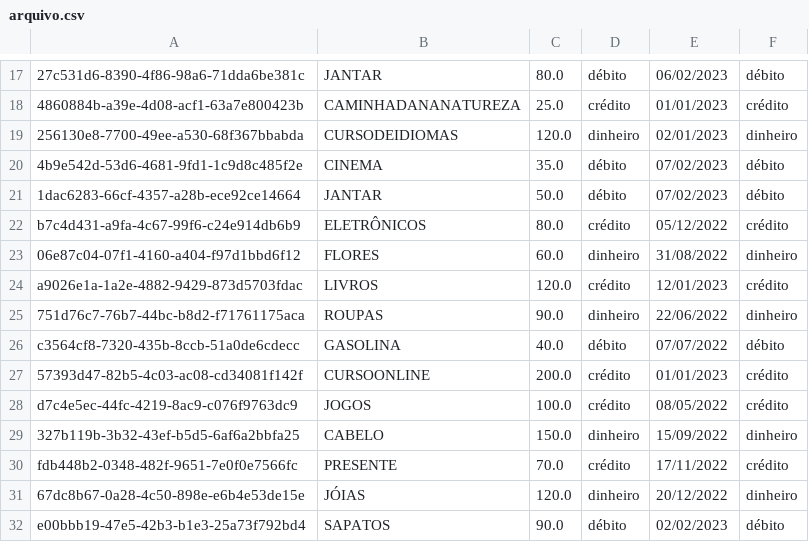
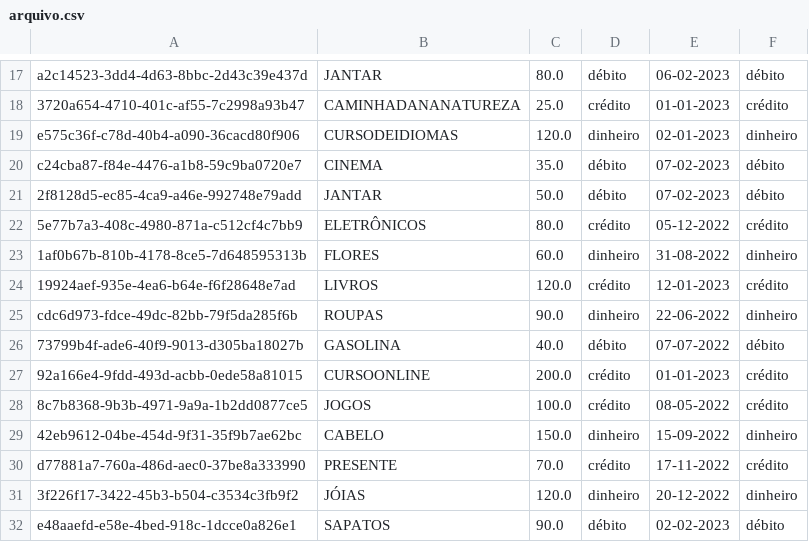
Before and after one commit to fabiofsjunior/learning-java, a CSV file: JavaDevFullStack/src/cursojava/arquivo.csv, drawn as a sheet; only a part is shown, gaps mark what is left out; the diff covers the shown part only; the diff names each change by its address in the sheet, - before the commit and + after, or states it on an @@ line.

```diff
--- a/JavaDevFullStack/src/cursojava/arquivo.csv
+++ b/JavaDevFullStack/src/cursojava/arquivo.csv
-A17: 27c531d6-8390-4f86-98a6-71dda6be381c
+A17: a2c14523-3dd4-4d63-8bbc-2d43c39e437d
-E17: 06/02/2023
+E17: 06-02-2023
-A18: 4860884b-a39e-4d08-acf1-63a7e800423b
+A18: 3720a654-4710-401c-af55-7c2998a93b47
-E18: 01/01/2023
+E18: 01-01-2023
-A19: 256130e8-7700-49ee-a530-68f367bbabda
+A19: e575c36f-c78d-40b4-a090-36cacd80f906
-E19: 02/01/2023
+E19: 02-01-2023
-A20: 4b9e542d-53d6-4681-9fd1-1c9d8c485f2e
+A20: c24cba87-f84e-4476-a1b8-59c9ba0720e7
-E20:E21: 07/02/2023
+E20:E21: 07-02-2023
-A21: 1dac6283-66cf-4357-a28b-ece92ce14664
+A21: 2f8128d5-ec85-4ca9-a46e-992748e79add
-A22: b7c4d431-a9fa-4c67-99f6-c24e914db6b9
+A22: 5e77b7a3-408c-4980-871a-c512cf4c7bb9
-E22: 05/12/2022
+E22: 05-12-2022
-A23: 06e87c04-07f1-4160-a404-f97d1bbd6f12
+A23: 1af0b67b-810b-4178-8ce5-7d648595313b
-E23: 31/08/2022
+E23: 31-08-2022
-A24: a9026e1a-1a2e-4882-9429-873d5703fdac
+A24: 19924aef-935e-4ea6-b64e-f6f28648e7ad
-E24: 12/01/2023
+E24: 12-01-2023
-A25: 751d76c7-76b7-44bc-b8d2-f71761175aca
+A25: cdc6d973-fdce-49dc-82bb-79f5da285f6b
-E25: 22/06/2022
+E25: 22-06-2022
-A26: c3564cf8-7320-435b-8ccb-51a0de6cdecc
+A26: 73799b4f-ade6-40f9-9013-d305ba18027b
-E26: 07/07/2022
+E26: 07-07-2022
-A27: 57393d47-82b5-4c03-ac08-cd34081f142f
+A27: 92a166e4-9fdd-493d-acbb-0ede58a81015
-E27: 01/01/2023
+E27: 01-01-2023
-A28: d7c4e5ec-44fc-4219-8ac9-c076f9763dc9
+A28: 8c7b8368-9b3b-4971-9a9a-1b2dd0877ce5
-E28: 08/05/2022
+E28: 08-05-2022
-A29: 327b119b-3b32-43ef-b5d5-6af6a2bbfa25
+A29: 42eb9612-04be-454d-9f31-35f9b7ae62bc
-E29: 15/09/2022
+E29: 15-09-2022
-A30: fdb448b2-0348-482f-9651-7e0f0e7566fc
+A30: d77881a7-760a-486d-aec0-37be8a333990
-E30: 17/11/2022
+E30: 17-11-2022
-A31: 67dc8b67-0a28-4c50-898e-e6b4e53de15e
+A31: 3f226f17-3422-45b3-b504-c3534c3fb9f2
-E31: 20/12/2022
+E31: 20-12-2022
-A32: e00bbb19-47e5-42b3-b1e3-25a73f792bd4
+A32: e48aaefd-e58e-4bed-918c-1dcce0a826e1
-E32: 02/02/2023
+E32: 02-02-2023
```
Also changed, not shown: 48 edited cells elsewhere in this file, 1 other file.
